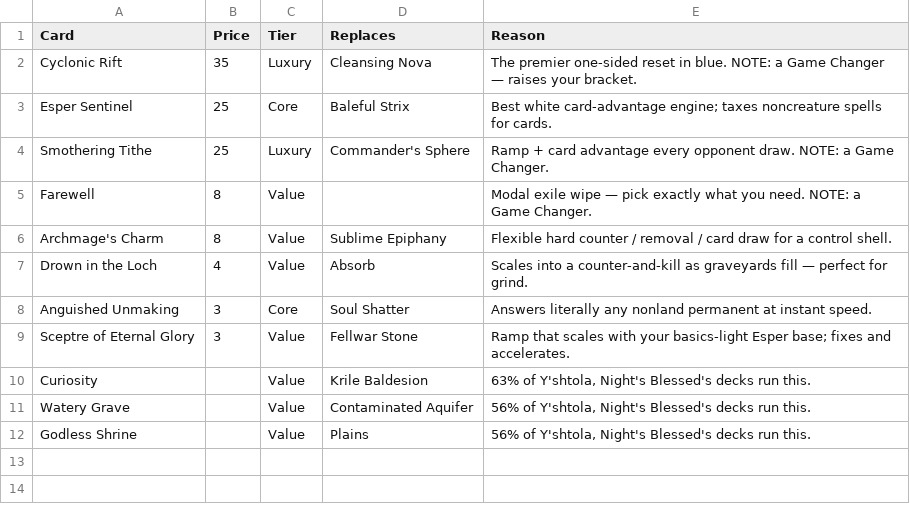
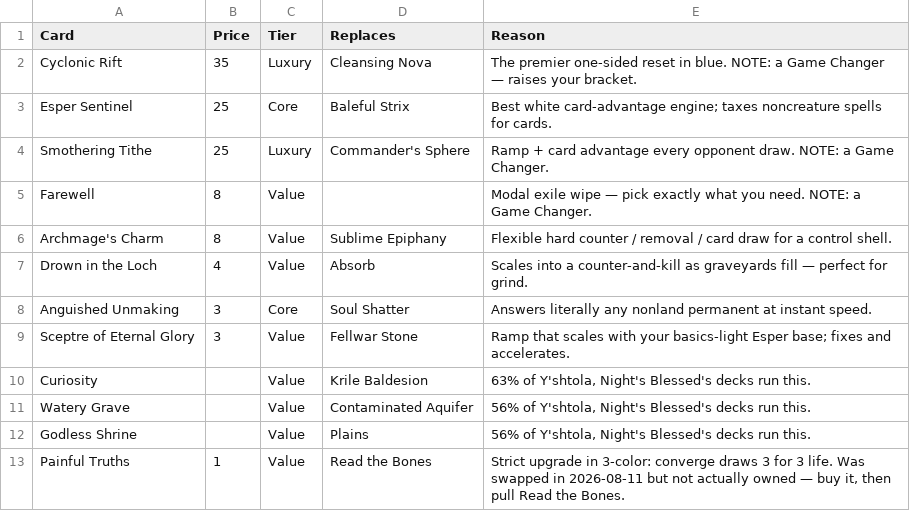
Before and after one commit to bmfrench89/MTGDeckBuilder, a CSV file: data/decks/yshtola-nights-blessed.buylist.csv, drawn as a sheet.

```diff
--- a/data/decks/yshtola-nights-blessed.buylist.csv
+++ b/data/decks/yshtola-nights-blessed.buylist.csv
@@ -12 +12,2 @@ Watery Grave,,Value,Contaminated Aquifer,"56% of Y'shtola, Night's Blessed's dec
 Godless Shrine,,Value,Plains,"56% of Y'shtola, Night's Blessed's decks run this."
+Painful Truths,1,Value,Read the Bones,"Strict upgrade in 3-color: converge draws 3 for 3 life. Was swapped in 2026-08-11 but not actually owned — buy it, then pull Read the Bones."
```
Also changed, not shown: data/decks/yshtola-nights-blessed.attrs.csv, data/decks/yshtola-nights-blessed.changes.csv, 3 other files.
